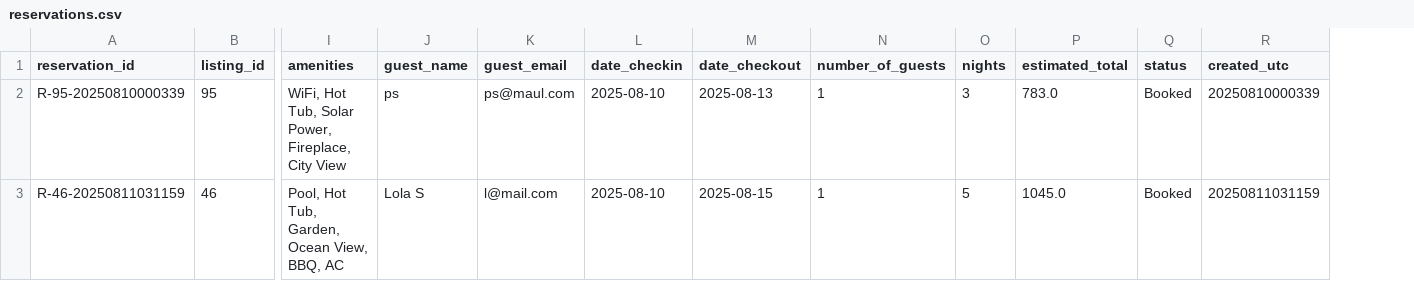
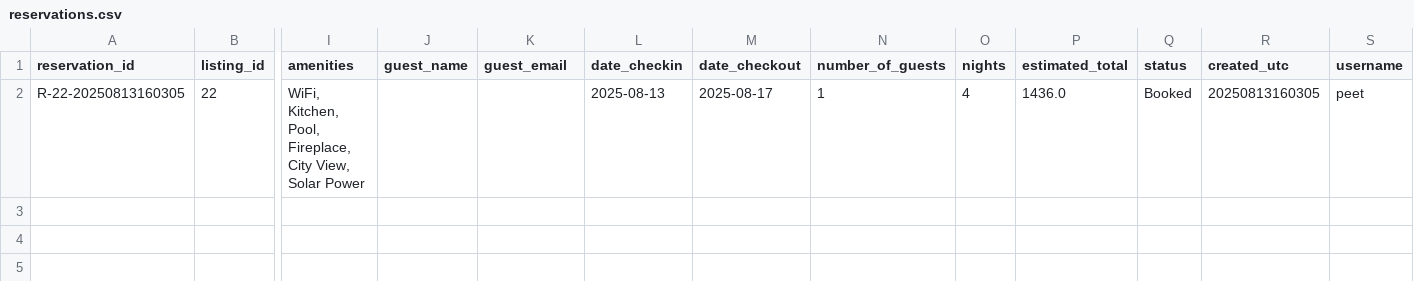
Before and after one commit to Peter-Salame23/AirBnB_Agentic_Chatbot, a CSV file: reservations.csv, drawn as a sheet; only a part is shown, gaps mark what is left out; removed rows and columns are numbered as before the commit, all else as after; rows hold the shown columns only; the diff names each change by its address in the sheet, - before the commit and + after, or states it on an @@ line.

Commit message:
Personalized Reservations added and working

```diff
--- a/reservations.csv
+++ b/reservations.csv
+column S (username), empty
-row 2: R-95-20250810000339 | 95 | WiFi, Hot Tub, Solar Power, Fireplace, City View | ps | ps@maul.com | 2025-08-10 | 2025-08-13 | 1 | 3 | 783.0 | Booked | 20250810000339
-row 3: R-46-20250811031159 | 46 | Pool, Hot Tub, Garden, Ocean View, BBQ, AC | Lola S | l@mail.com | 2025-08-10 | 2025-08-15 | 1 | 5 | 1045.0 | Booked | 20250811031159
+row 2: R-22-20250813160305 | 22 | WiFi, Kitchen, Pool, Fireplace, City View, Solar Power |  |  | 2025-08-13 | 2025-08-17 | 1 | 4 | 1436.0 | Booked | 20250813160305 | peet
```
Also changed, not shown: 5 other files.
